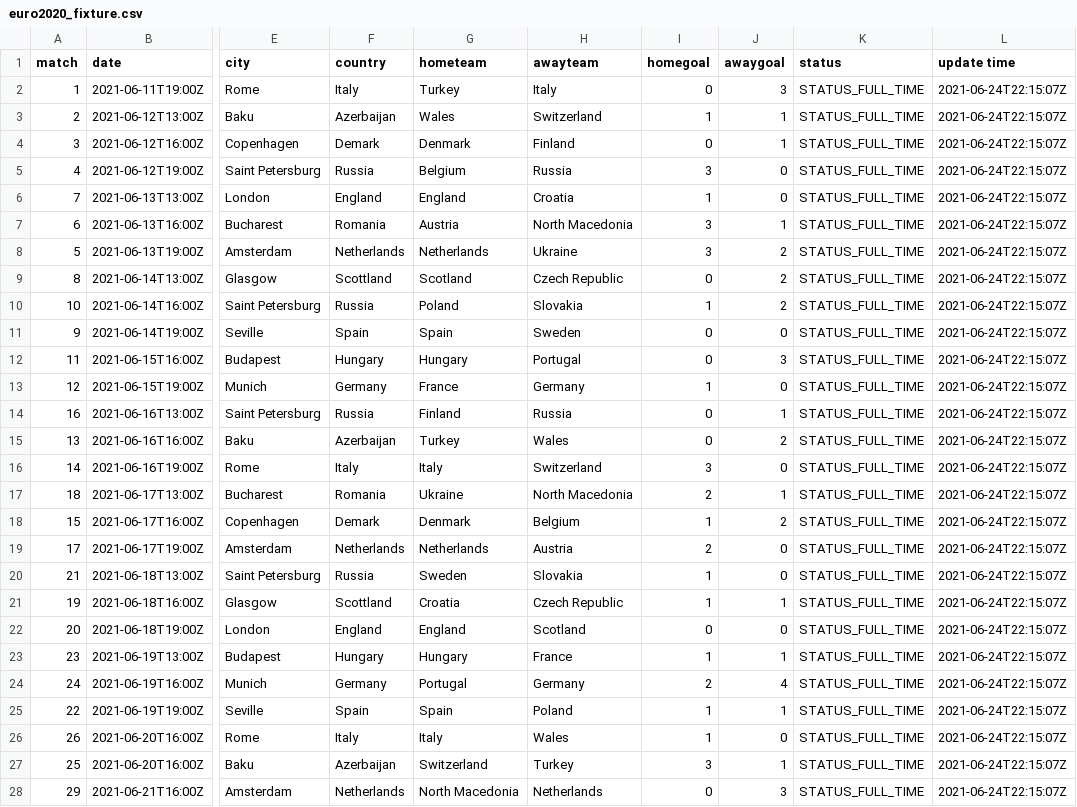
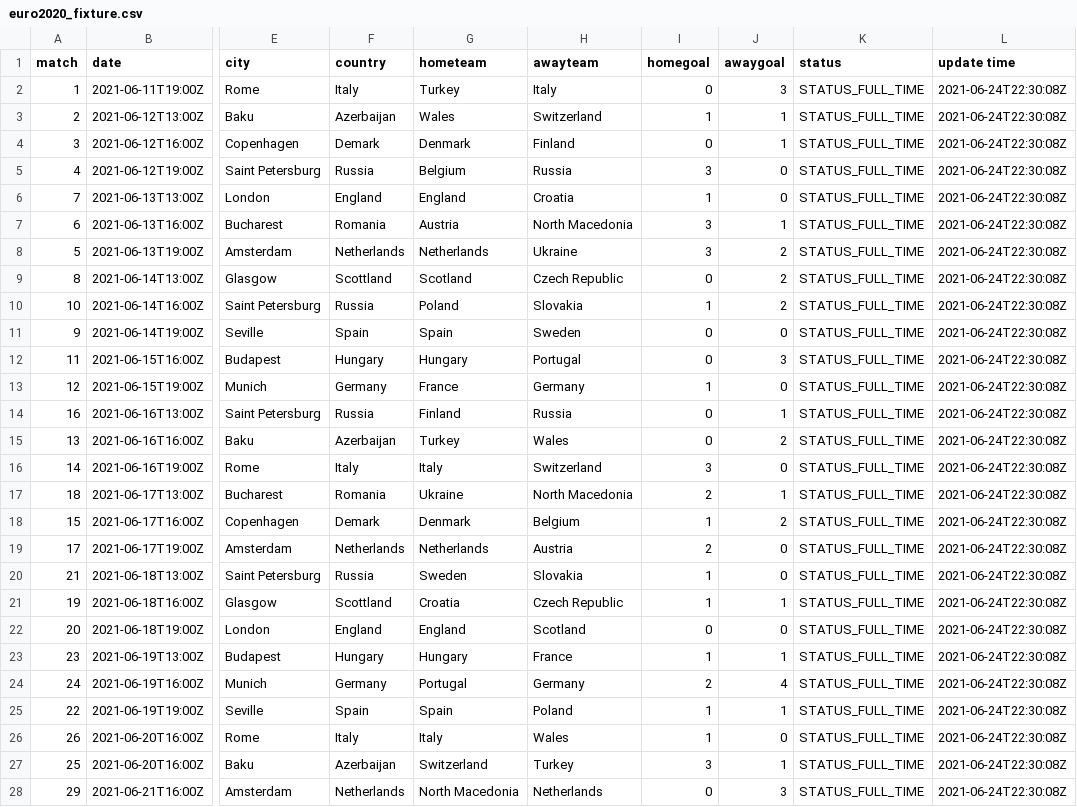
Before and after one commit to excel4soccer/euro2020, a CSV file: euro2020_fixture.csv, drawn as a sheet; only a part is shown, gaps mark what is left out; the diff covers the shown part only; the diff names each change by its address in the sheet, - before the commit and + after, or states it on an @@ line.

Commit message:
commit 2021-06-24T22:30:34Z

```diff
--- a/euro2020_fixture.csv
+++ b/euro2020_fixture.csv
-L2:L28 (update time): 2021-06-24T22:15:07Z
+L2:L28 (update time): 2021-06-24T22:30:08Z
```
Also changed, not shown: 24 edited cells elsewhere in this file.
